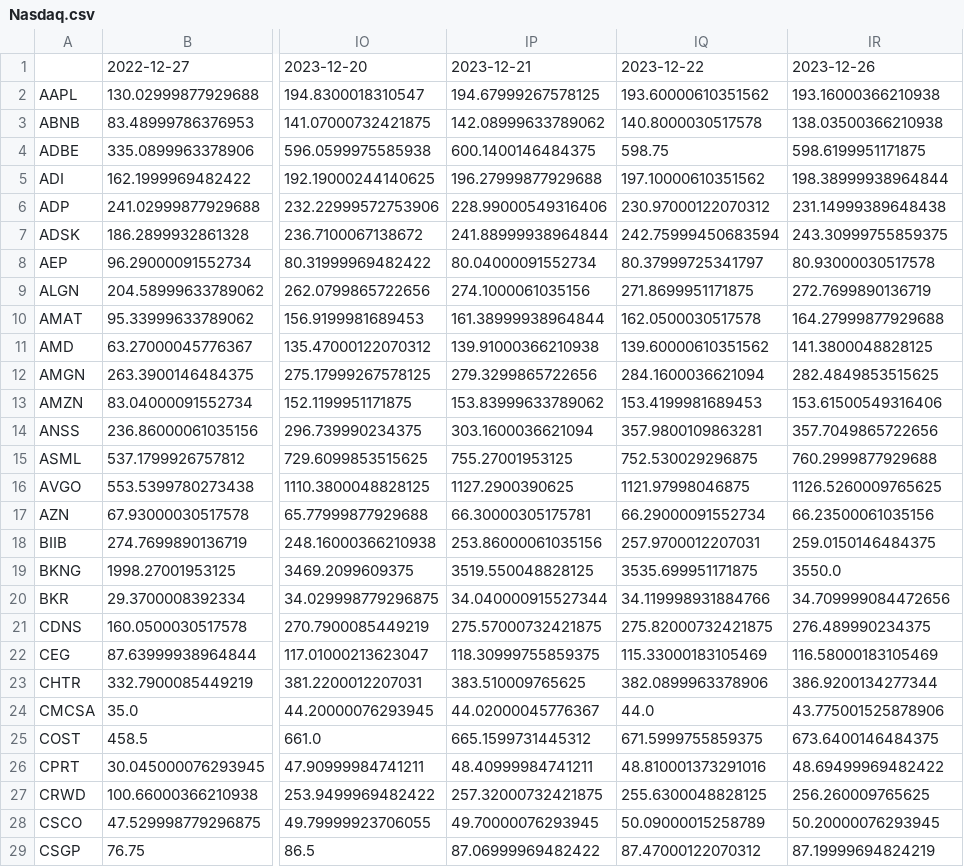
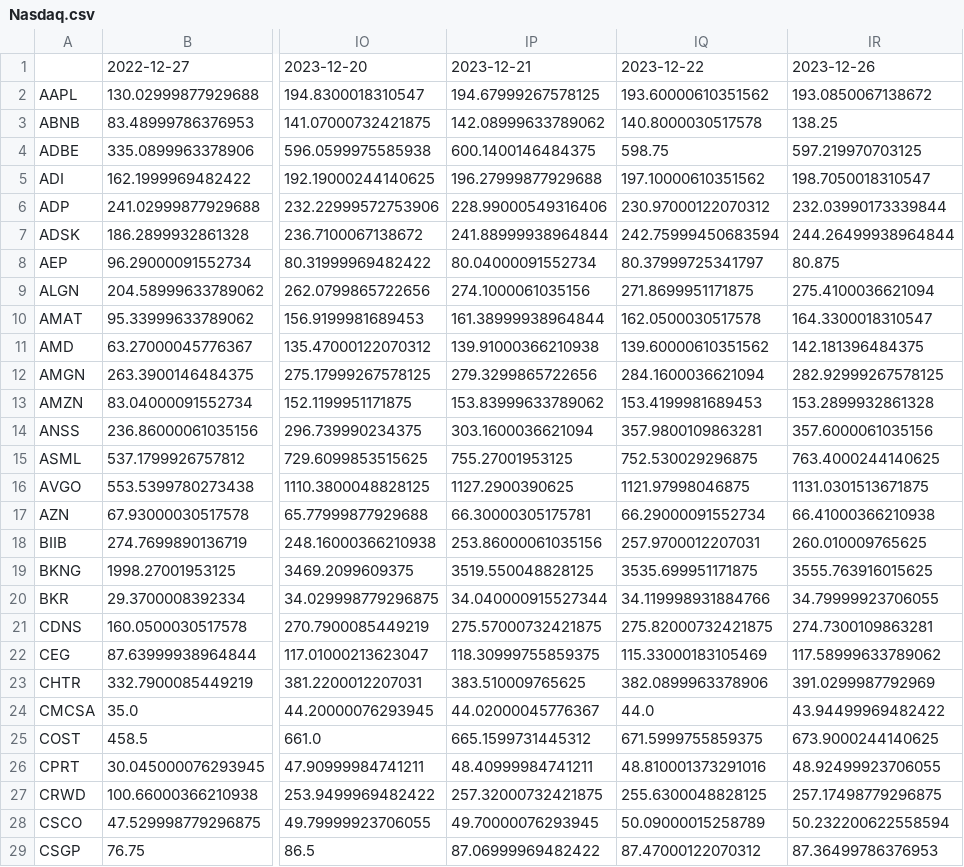
Before and after one commit to quinntoye0/com624-MachineLearning, a CSV file: data/Nasdaq.csv, drawn as a sheet; only a part is shown, gaps mark what is left out; the diff covers the shown part only; the diff names each change by its address in the sheet, - before the commit and + after, or states it on an @@ line.

```diff
--- a/data/Nasdaq.csv
+++ b/data/Nasdaq.csv
-IR2: 193.16000366210938
+IR2: 193.0850067138672
-IR3: 138.03500366210938
+IR3: 138.25
-IR4: 598.6199951171875
+IR4: 597.219970703125
-IR5: 198.38999938964844
+IR5: 198.7050018310547
-IR6: 231.14999389648438
+IR6: 232.03990173339844
-IR7: 243.30999755859375
+IR7: 244.26499938964844
-IR8: 80.93000030517578
+IR8: 80.875
-IR9: 272.7699890136719
+IR9: 275.4100036621094
-IR10: 164.27999877929688
+IR10: 164.3300018310547
-IR11: 141.3800048828125
+IR11: 142.181396484375
-IR12: 282.4849853515625
+IR12: 282.92999267578125
-IR13: 153.61500549316406
+IR13: 153.2899932861328
-IR14: 357.7049865722656
+IR14: 357.6000061035156
-IR15: 760.2999877929688
+IR15: 763.4000244140625
-IR16: 1126.5260009765625
+IR16: 1131.0301513671875
-IR17: 66.23500061035156
+IR17: 66.41000366210938
-IR18: 259.0150146484375
+IR18: 260.010009765625
-IR19: 3550.0
+IR19: 3555.763916015625
-IR20: 34.709999084472656
+IR20: 34.79999923706055
-IR21: 276.489990234375
+IR21: 274.7300109863281
-IR22: 116.58000183105469
+IR22: 117.58999633789062
-IR23: 386.9200134277344
+IR23: 391.0299987792969
-IR24: 43.775001525878906
+IR24: 43.94499969482422
-IR25: 673.6400146484375
+IR25: 673.9000244140625
-IR26: 48.69499969482422
+IR26: 48.92499923706055
-IR27: 256.260009765625
+IR27: 257.17498779296875
-IR28: 50.20000076293945
+IR28: 50.232200622558594
-IR29: 87.19999694824219
+IR29: 87.36499786376953
```
Also changed, not shown: 72 edited cells elsewhere in this file, 2 other files.
